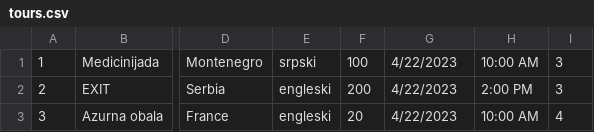
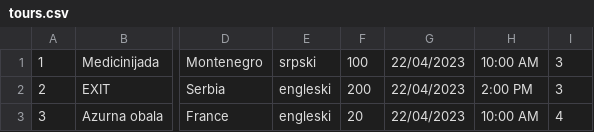
Before and after one commit to HelenaJovic/SIMS-Projekat, a CSV file: InitialProject/InitialProject/Resources/Data/tours.csv, drawn as a sheet; only a part is shown, gaps mark what is left out; the diff names each change by its address in the sheet, - before the commit and + after, or states it on an @@ line.

```diff
--- a/InitialProject/InitialProject/Resources/Data/tours.csv
+++ b/InitialProject/InitialProject/Resources/Data/tours.csv
-G1:G3: 4/22/2023
+G1:G3: 22/04/2023
```
Also changed, not shown: InitialProject/InitialProject/Resources/Data/accommodationreservations.csv, 4 other files.
